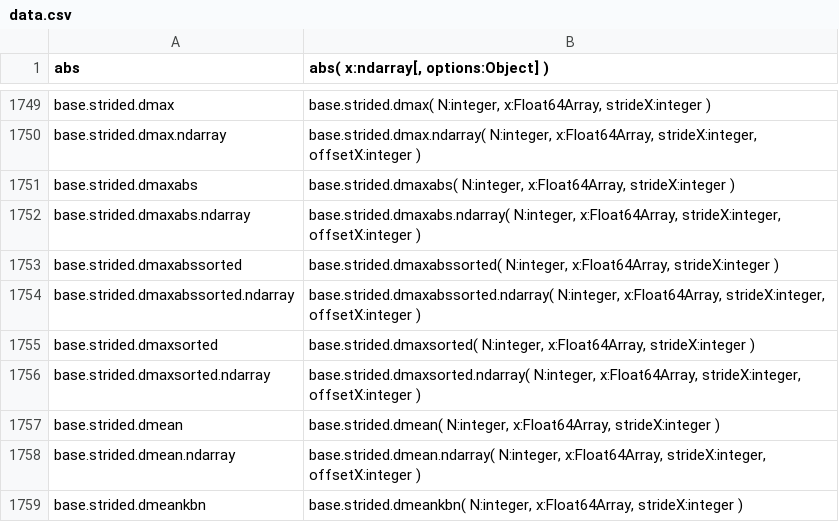
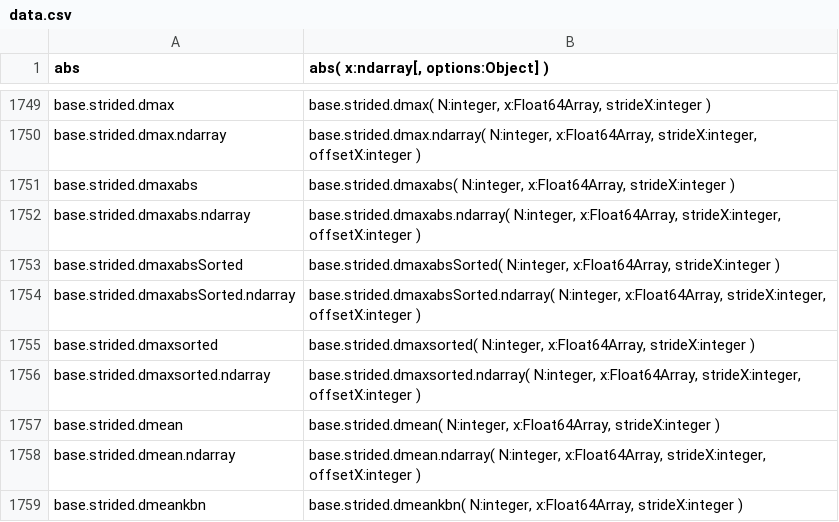
Before and after one commit to stdlib-js/repl-typed-signature, a CSV file: data/data.csv, drawn as a sheet; only a part is shown, gaps mark what is left out.

```diff
--- a/data/data.csv
+++ b/data/data.csv
@@ -1752,4 +1752,4 @@ base.strided.dmaxabs,"base.strided.dmaxabs( N:integer, x:Float64Array, strideX:i
 base.strided.dmaxabs.ndarray,"base.strided.dmaxabs.ndarray( N:integer, x:Float64Array, strideX:integer, offsetX:integer )"
-base.strided.dmaxabssorted,"base.strided.dmaxabssorted( N:integer, x:Float64Array, strideX:integer )"
-base.strided.dmaxabssorted.ndarray,"base.strided.dmaxabssorted.ndarray( N:integer, x:Float64Array, strideX:integer, offsetX:integer )"
+base.strided.dmaxabsSorted,"base.strided.dmaxabsSorted( N:integer, x:Float64Array, strideX:integer )"
+base.strided.dmaxabsSorted.ndarray,"base.strided.dmaxabsSorted.ndarray( N:integer, x:Float64Array, strideX:integer, offsetX:integer )"
 base.strided.dmaxsorted,"base.strided.dmaxsorted( N:integer, x:Float64Array, strideX:integer )"
```
Also changed, not shown: 4 other files.
